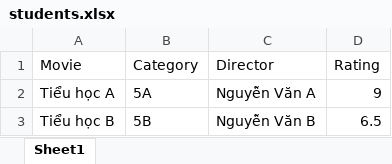
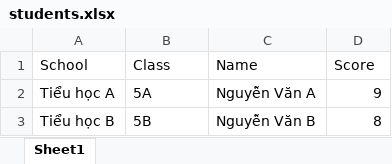
Before and after one commit to sonnguyen23399/import-excel, an Excel workbook: sample files/students.xlsx, sheet Sheet1, drawn as a sheet; values as stored, in another font and other column widths than the file's, no borders; removed rows and columns are numbered as before the commit, all else as after; the diff names each change by its address in the sheet, - before the commit and + after, or states it on an @@ line.

```diff
--- a/sample files/students.xlsx (sheet Sheet1)
+++ b/sample files/students.xlsx (sheet Sheet1)
-row 1: Movie | Category | Director | Rating
+row 1: School | Class | Name | Score
-D3: 6.5
+D3: 8
```
Also changed, not shown: 4 other files.
